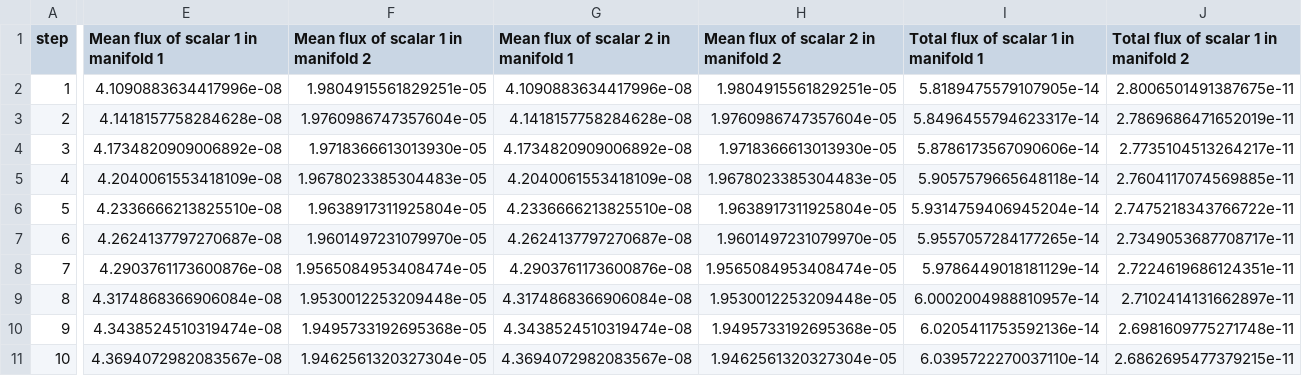
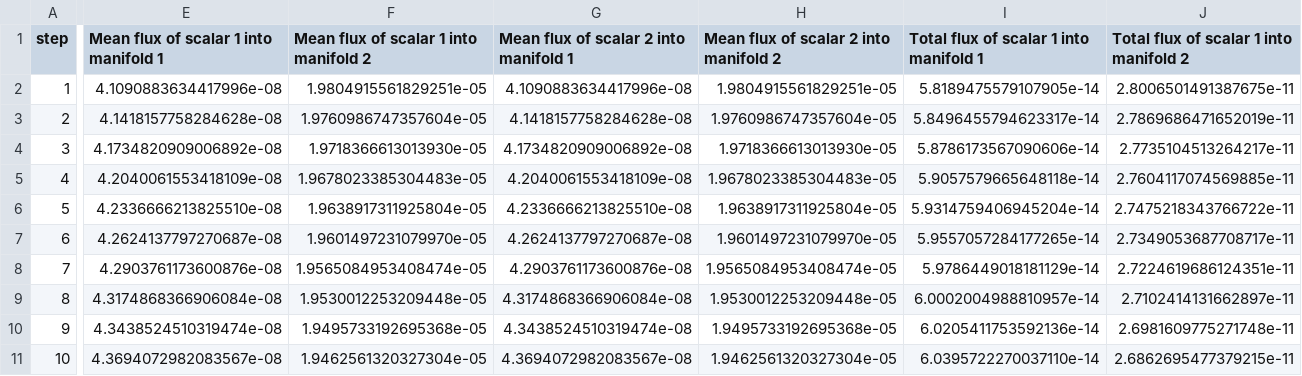
Before and after one commit to vryy/4C, a CSV file: Input/ref/ssi_mono_3D_tet4_elch_s2i_butlervolmer_manifold-manifold_inflow.csv, drawn as a sheet; only a part is shown, gaps mark what is left out; the diff covers the shown part only; the diff names each change by its address in the sheet, - before the commit and + after, or states it on an @@ line.

Commit message:
Improve evaluation of inflow into manifold
- Rename csv file header ('flux in manifold' -> 'flux into manifold')
- Remove comparison betwee int and unsigned
- Split evaluation of manifold integral and flux integral in two methods
- Remove typos

```diff
--- a/Input/ref/ssi_mono_3D_tet4_elch_s2i_butlervolmer_manifold-manifold_inflow.csv
+++ b/Input/ref/ssi_mono_3D_tet4_elch_s2i_butlervolmer_manifold-manifold_inflow.csv
-E1: Mean flux of scalar 1 in manifold 1
+E1: Mean flux of scalar 1 into manifold 1
-F1: Mean flux of scalar 1 in manifold 2
+F1: Mean flux of scalar 1 into manifold 2
-G1: Mean flux of scalar 2 in manifold 1
+G1: Mean flux of scalar 2 into manifold 1
-H1: Mean flux of scalar 2 in manifold 2
+H1: Mean flux of scalar 2 into manifold 2
-I1: Total flux of scalar 1 in manifold 1
+I1: Total flux of scalar 1 into manifold 1
-J1: Total flux of scalar 1 in manifold 2
+J1: Total flux of scalar 1 into manifold 2
```
Also changed, not shown: 2 edited cells elsewhere in this file, 6 other files.
